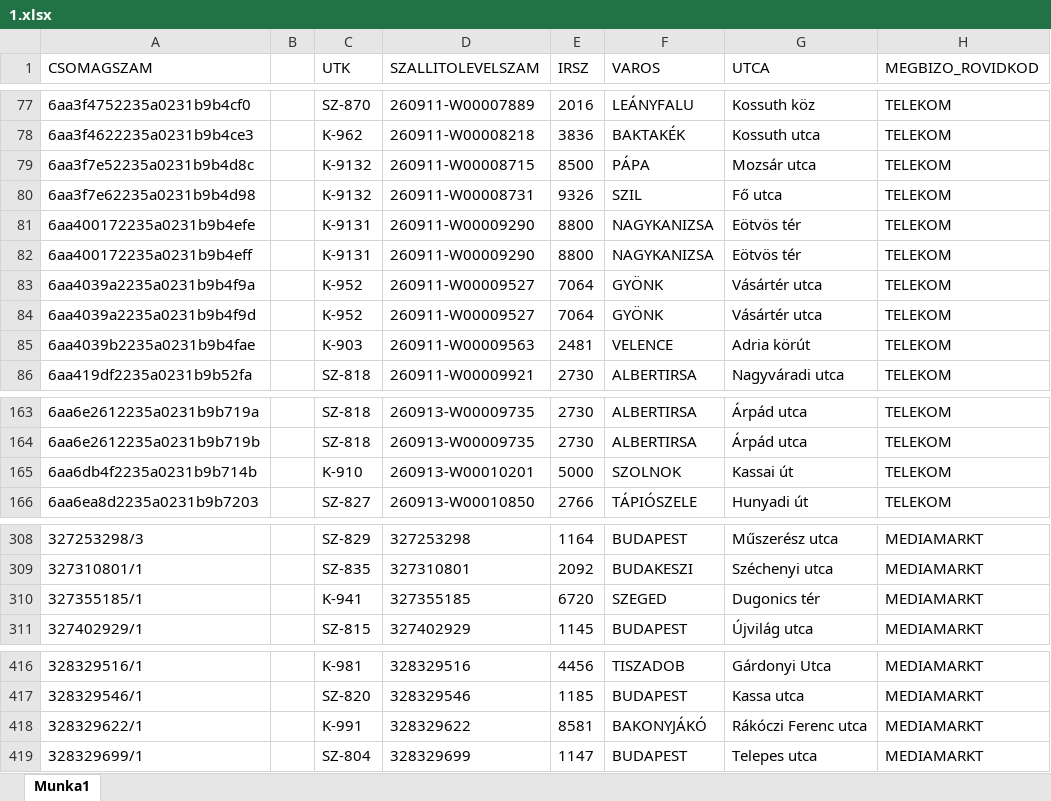
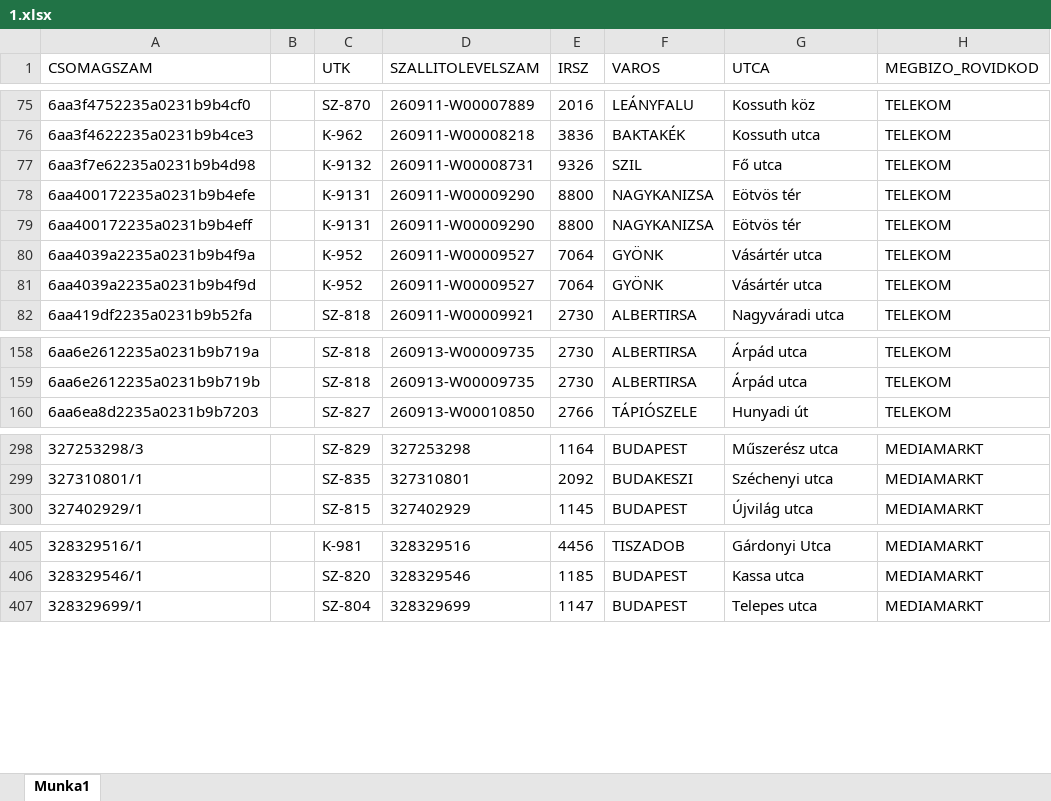
Before and after one commit to hunyadvariarmin/kodkereso-pwa, an Excel workbook: 1.xlsx, sheet Munka1, drawn as a sheet; only a part is shown, gaps mark what is left out; values as stored, in another font and other column widths than the file's, no borders; the diff covers the shown part only; the diff names each change by its address in the sheet, - before the commit and + after, or states it on an @@ line.

```diff
--- a/1.xlsx (sheet Munka1)
+++ b/1.xlsx (sheet Munka1)
-row 79: 6aa3f7e52235a0231b9b4d8c |  | K-9132 | 260911-W00008715 | 8500 | PÁPA | Mozsár utca | TELEKOM
-row 85: 6aa4039b2235a0231b9b4fae |  | K-903 | 260911-W00009563 | 2481 | VELENCE | Adria körút | TELEKOM
-row 165: 6aa6db4f2235a0231b9b714b |  | K-910 | 260913-W00010201 | 5000 | SZOLNOK | Kassai út | TELEKOM
-row 310: 327355185/1 |  | K-941 | 327355185 | 6720 | SZEGED | Dugonics tér | MEDIAMARKT
-row 418: 328329622/1 |  | K-991 | 328329622 | 8581 | BAKONYJÁKÓ | Rákóczi Ferenc utca | MEDIAMARKT
```
Also changed, not shown: 7 removed rows and 13 edited cells elsewhere in this sheet.
